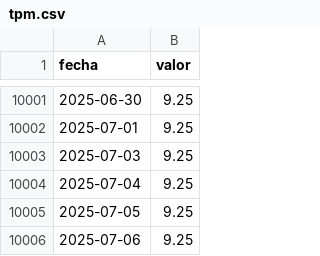
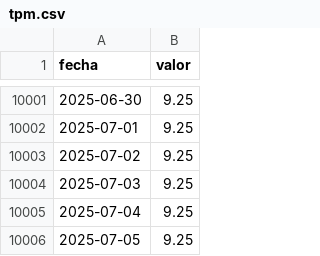
Before and after one commit to elibman36/monitor-dolarizacion, a CSV file: data/co/series/tpm.csv, drawn as a sheet; only a part is shown, gaps mark what is left out; the shorter side is filled out with more unchanged rows.

```diff
--- a/data/co/series/tpm.csv
+++ b/data/co/series/tpm.csv
@@ -10002,2 +10002,3 @@ fecha,valor
 2025-07-01,9.25
+2025-07-02,9.25
 2025-07-03,9.25
```
Also changed, not shown: data/series/usd_blue.csv, data/series/usd_ccl.csv, 24 other files.
